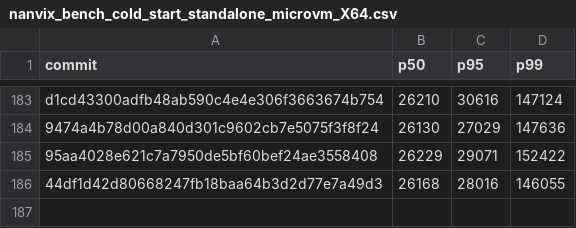
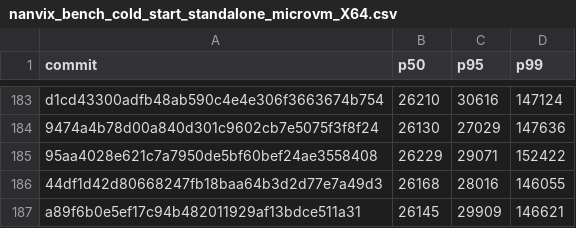
Before and after one commit to nanvix/nanvix, a CSV file: www/bench/data/windows-baremetal/nanvix_bench_cold_start_standalone_microvm_X64.csv, drawn as a sheet; only a part is shown, gaps mark what is left out.

```diff
--- a/www/bench/data/windows-baremetal/nanvix_bench_cold_start_standalone_microvm_X64.csv
+++ b/www/bench/data/windows-baremetal/nanvix_bench_cold_start_standalone_microvm_X64.csv
@@ -186 +186,2 @@ d1cd43300adfb48ab590c4e4e306f3663674b754,26210,30616,147124
 44df1d42d80668247fb18baa64b3d2d77e7a49d3,26168,28016,146055
+a89f6b0e5ef17c94b482011929af13bdce511a31,26145,29909,146621
```
Also changed, not shown: www/bench/data/windows-baremetal/nanvix_bench_snapshot_restore_standalone_microvm_X64.csv, www/bench/data/windows-baremetal/nanvix_bench_vfs_bench_standalone_microvm_X64.csv, 5 other files.
